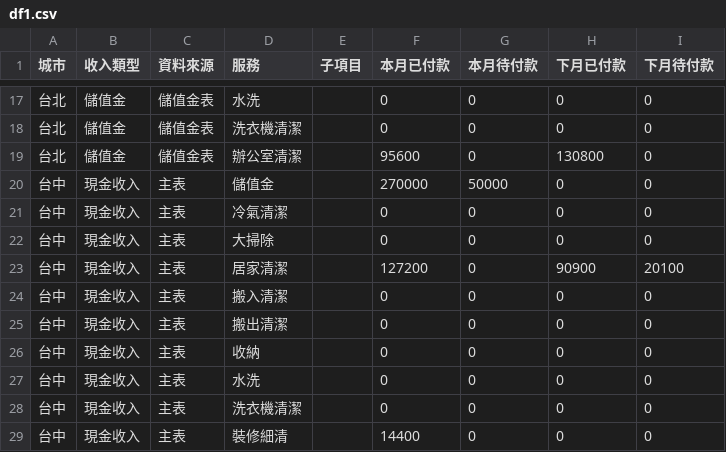
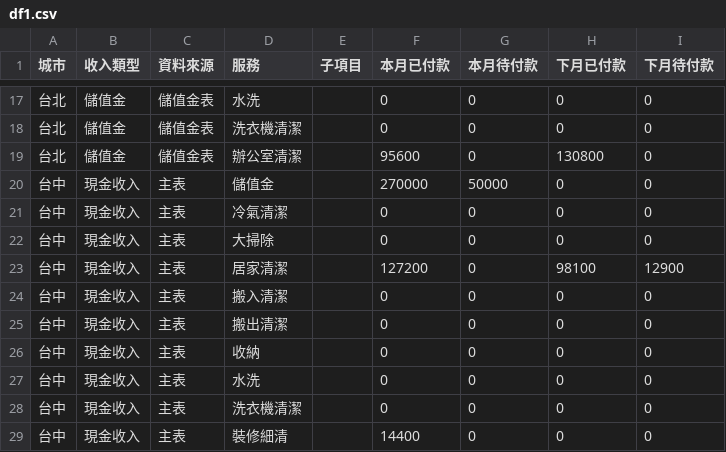
Before and after one commit to jenny-smart/OP-system, a CSV file: dashboard_data/latest/df1.csv, drawn as a sheet; only a part is shown, gaps mark what is left out.

```diff
--- a/dashboard_data/latest/df1.csv
+++ b/dashboard_data/latest/df1.csv
@@ -22,3 +22,3 @@
 台中,現金收入,主表,大掃除,,0,0,0,0
-台中,現金收入,主表,居家清潔,,127200,0,90900,20100
+台中,現金收入,主表,居家清潔,,127200,0,98100,12900
 台中,現金收入,主表,搬入清潔,,0,0,0,0
```
Also changed, not shown: dashboard_data/latest/daily_df.csv, dashboard_data/latest/next_month_daily_df.csv, 9 other files.
